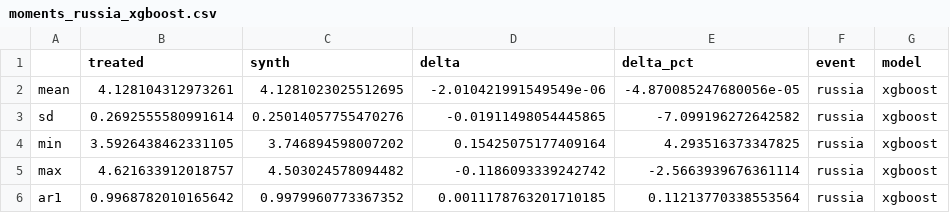
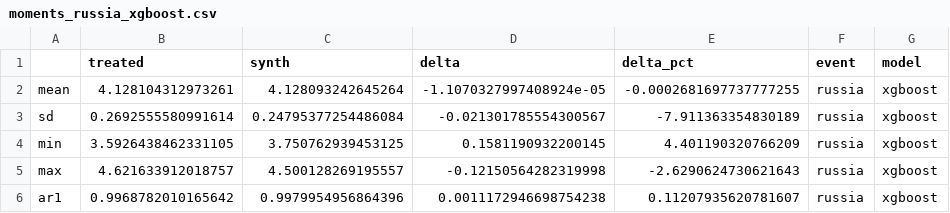
Before and after one commit to ElvisCasco/Brent_Analysis, a CSV file: data/validation/moments_russia_xgboost.csv, drawn as a sheet.

```diff
--- a/data/validation/moments_russia_xgboost.csv
+++ b/data/validation/moments_russia_xgboost.csv
@@ -1,6 +1,6 @@
 ,treated,synth,delta,delta_pct,event,model
-mean,4.128104312973261,4.1281023025512695,-2.010421991549549e-06,-4.870085247680056e-05,russia,xgboost
-sd,0.2692555580991614,0.25014057755470276,-0.01911498054445865,-7.099196272642582,russia,xgboost
-min,3.5926438462331105,3.746894598007202,0.15425075177409164,4.293516373347825,russia,xgboost
-max,4.621633912018757,4.503024578094482,-0.1186093339242742,-2.5663939676361114,russia,xgboost
-ar1,0.9968782010165642,0.9979960773367352,0.0011178763201710185,0.11213770338553564,russia,xgboost
+mean,4.128104312973261,4.128093242645264,-1.1070327997408924e-05,-0.0002681697737777255,russia,xgboost
+sd,0.2692555580991614,0.24795377254486084,-0.021301785554300567,-7.911363354830189,russia,xgboost
+min,3.5926438462331105,3.750762939453125,0.1581190932200145,4.401190320766209,russia,xgboost
+max,4.621633912018757,4.500128269195557,-0.12150564282319998,-2.6290624730621643,russia,xgboost
+ar1,0.9968782010165642,0.9979954956864396,0.0011172946698754238,0.11207935620781607,russia,xgboost
```
Also changed, not shown: data/validation/moments_hormuz_xgboost.csv, data/validation/parallel_fit_defence.csv, 3 other files.
